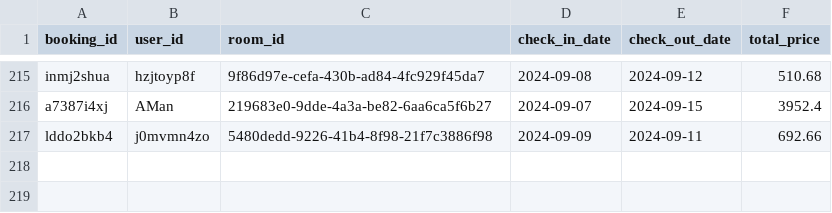
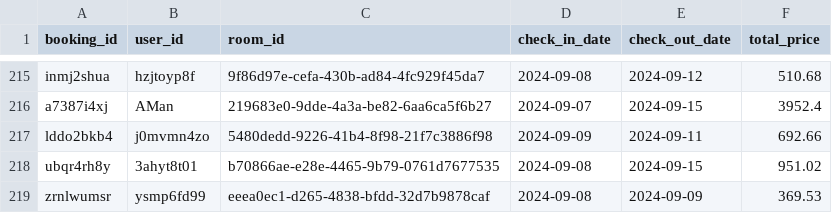
Before and after one commit to boxed-dev/OneTicket, a CSV file: data/bookings.csv, drawn as a sheet; only a part is shown, gaps mark what is left out.

```diff
--- a/data/bookings.csv
+++ b/data/bookings.csv
@@ -217 +217,3 @@ a7387i4xj,AMan,219683e0-9dde-4a3a-be82-6aa6ca5f6b27,2024-09-07,2024-09-15,3952.4
 lddo2bkb4,j0mvmn4zo,5480dedd-9226-41b4-8f98-21f7c3886f98,2024-09-09,2024-09-11,692.66
+ubqr4rh8y,3ahyt8t01,b70866ae-e28e-4465-9b79-0761d7677535,2024-09-08,2024-09-15,951.02
+zrnlwumsr,ysmp6fd99,eeea0ec1-d265-4838-bfdd-32d7b9878caf,2024-09-08,2024-09-09,369.53
```
Also changed, not shown: data/users.csv, 6 other files.
